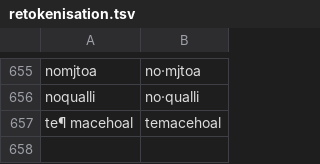
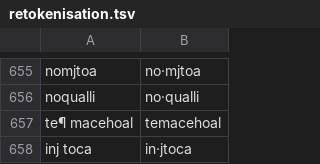
Before and after one commit to ftyers/UD_Classical_Nahuatl-FloCo, a TSV file: scripts/retokenisation.tsv, drawn as a sheet; only a part is shown, gaps mark what is left out.

```diff
--- a/scripts/retokenisation.tsv
+++ b/scripts/retokenisation.tsv
@@ -657 +657,2 @@ noqualli	no·qualli
 te¶ macehoal	temacehoal
+inj toca	in·jtoca
```
Also changed, not shown: scripts/lexicon.tsv, scripts/normalisation.tsv.
